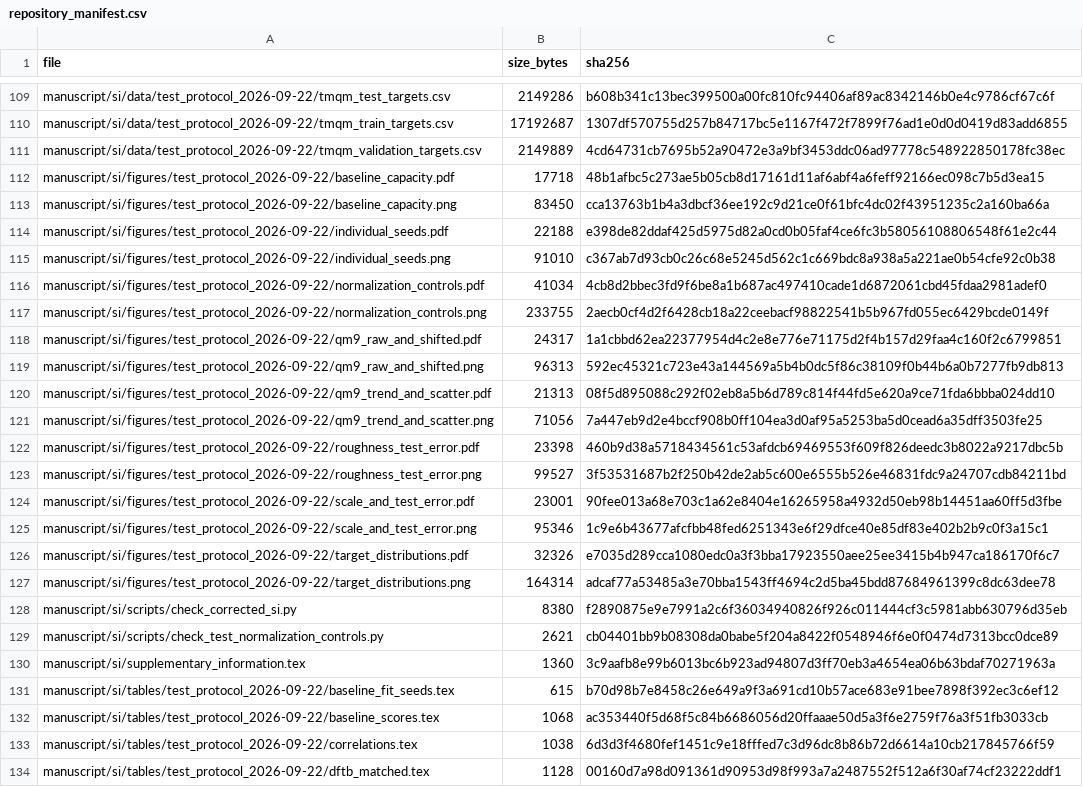
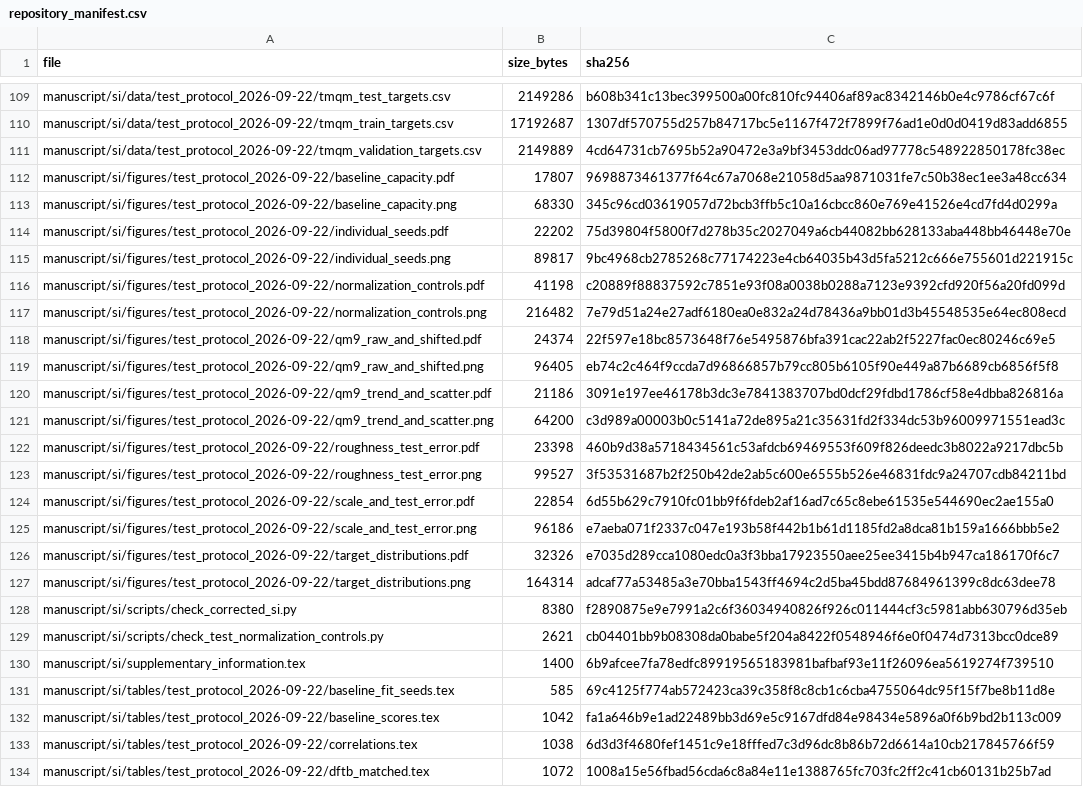
Before and after one commit to kareem-gameel/delta-learning-target-design, a CSV file: repository_manifest.csv, drawn as a sheet; only a part is shown, gaps mark what is left out; the diff covers the shown part only.

Commit message:
Release final v2 manuscript and SI with published QM9 dataset citation

```diff
--- a/repository_manifest.csv
+++ b/repository_manifest.csv
@@ -111,16 +111,16 @@ manuscript/si/data/test_protocol_2026-09-22/tmqm_train_targets.csv,17192687,1307
 manuscript/si/data/test_protocol_2026-09-22/tmqm_validation_targets.csv,2149889,4cd64731cb7695b52a90472e3a9bf3453ddc06ad97778c548922850178fc38ec
-manuscript/si/figures/test_protocol_2026-09-22/baseline_capacity.pdf,17718,48b1afbc5c273ae5b05cb8d17161d11af6abf4a6feff92166ec098c7b5d3ea15
-manuscript/si/figures/test_protocol_2026-09-22/baseline_capacity.png,83450,cca13763b1b4a3dbcf36ee192c9d21ce0f61bfc4dc02f43951235c2a160ba66a
-manuscript/si/figures/test_protocol_2026-09-22/individual_seeds.pdf,22188,e398de82ddaf425d5975d82a0cd0b05faf4ce6fc3b58056108806548f61e2c44
-manuscript/si/figures/test_protocol_2026-09-22/individual_seeds.png,91010,c367ab7d93cb0c26c68e5245d562c1c669bdc8a938a5a221ae0b54cfe92c0b38
-manuscript/si/figures/test_protocol_2026-09-22/normalization_controls.pdf,41034,4cb8d2bbec3fd9f6be8a1b687ac497410cade1d6872061cbd45fdaa2981adef0
-manuscript/si/figures/test_protocol_2026-09-22/normalization_controls.png,233755,2aecb0cf4d2f6428cb18a22ceebacf98822541b5b967fd055ec6429bcde0149f
-manuscript/si/figures/test_protocol_2026-09-22/qm9_raw_and_shifted.pdf,24317,1a1cbbd62ea22377954d4c2e8e776e71175d2f4b157d29faa4c160f2c6799851
-manuscript/si/figures/test_protocol_2026-09-22/qm9_raw_and_shifted.png,96313,592ec45321c723e43a144569a5b4b0dc5f86c38109f0b44b6a0b7277fb9db813
-manuscript/si/figures/test_protocol_2026-09-22/qm9_trend_and_scatter.pdf,21313,08f5d895088c292f02eb8a5b6d789c814f44fd5e620a9ce71fda6bbba024dd10
-manuscript/si/figures/test_protocol_2026-09-22/qm9_trend_and_scatter.png,71056,7a447eb9d2e4bccf908b0ff104ea3d0af95a5253ba5d0cead6a35dff3503fe25
+manuscript/si/figures/test_protocol_2026-09-22/baseline_capacity.pdf,17807,9698873461377f64c67a7068e21058d5aa9871031fe7c50b38ec1ee3a48cc634
+manuscript/si/figures/test_protocol_2026-09-22/baseline_capacity.png,68330,345c96cd03619057d72bcb3ffb5c10a16cbcc860e769e41526e4cd7fd4d0299a
+manuscript/si/figures/test_protocol_2026-09-22/individual_seeds.pdf,22202,75d39804f5800f7d278b35c2027049a6cb44082bb628133aba448bb46448e70e
+manuscript/si/figures/test_protocol_2026-09-22/individual_seeds.png,89817,9bc4968cb2785268c77174223e4cb64035b43d5fa5212c666e755601d221915c
+manuscript/si/figures/test_protocol_2026-09-22/normalization_controls.pdf,41198,c20889f88837592c7851e93f08a0038b0288a7123e9392cfd920f56a20fd099d
+manuscript/si/figures/test_protocol_2026-09-22/normalization_controls.png,216482,7e79d51a24e27adf6180ea0e832a24d78436a9bb01d3b45548535e64ec808ecd
+manuscript/si/figures/test_protocol_2026-09-22/qm9_raw_and_shifted.pdf,24374,22f597e18bc8573648f76e5495876bfa391cac22ab2f5227fac0ec80246c69e5
+manuscript/si/figures/test_protocol_2026-09-22/qm9_raw_and_shifted.png,96405,eb74c2c464f9ccda7d96866857b79cc805b6105f90e449a87b6689cb6856f5f8
+manuscript/si/figures/test_protocol_2026-09-22/qm9_trend_and_scatter.pdf,21186,3091e197ee46178b3dc3e7841383707bd0dcf29fdbd1786cf58e4dbba826816a
+manuscript/si/figures/test_protocol_2026-09-22/qm9_trend_and_scatter.png,64200,c3d989a00003b0c5141a72de895a21c35631fd2f334dc53b96009971551ead3c
 manuscript/si/figures/test_protocol_2026-09-22/roughness_test_error.pdf,23398,460b9d38a5718434561c53afdcb69469553f609f826deedc3b8022a9217dbc5b
 manuscript/si/figures/test_protocol_2026-09-22/roughness_test_error.png,99527,3f53531687b2f250b42de2ab5c600e6555b526e46831fdc9a24707cdb84211bd
-manuscript/si/figures/test_protocol_2026-09-22/scale_and_test_error.pdf,23001,90fee013a68e703c1a62e8404e16265958a4932d50eb98b14451aa60ff5d3fbe
-manuscript/si/figures/test_protocol_2026-09-22/scale_and_test_error.png,95346,1c9e6b43677afcfbb48fed6251343e6f29dfce40e85df83e402b2b9c0f3a15c1
+manuscript/si/figures/test_protocol_2026-09-22/scale_and_test_error.pdf,22854,6d55b629c7910fc01bb9f6fdeb2af16ad7c65c8ebe61535e544690ec2ae155a0
+manuscript/si/figures/test_protocol_2026-09-22/scale_and_test_error.png,96186,e7aeba071f2337c047e193b58f442b1b61d1185fd2a8dca81b159a1666bbb5e2
 manuscript/si/figures/test_protocol_2026-09-22/target_distributions.pdf,32326,e7035d289cca1080edc0a3f3bba17923550aee25ee3415b4b947ca186170f6c7
@@ -129,6 +129,6 @@ manuscript/si/scripts/check_corrected_si.py,8380,f2890875e9e7991a2c6f36034940826
 manuscript/si/scripts/check_test_normalization_controls.py,2621,cb04401bb9b08308da0babe5f204a8422f0548946f6e0f0474d7313bcc0dce89
-manuscript/si/supplementary_information.tex,1360,3c9aafb8e99b6013bc6b923ad94807d3ff70eb3a4654ea06b63bdaf70271963a
-manuscript/si/tables/test_protocol_2026-09-22/baseline_fit_seeds.tex,615,b70d98b7e8458c26e649a9f3a691cd10b57ace683e91bee7898f392ec3c6ef12
-manuscript/si/tables/test_protocol_2026-09-22/baseline_scores.tex,1068,ac353440f5d68f5c84b6686056d20ffaaae50d5a3f6e2759f76a3f51fb3033cb
+manuscript/si/supplementary_information.tex,1400,6b9afcee7fa78edfc89919565183981bafbaf93e11f26096ea5619274f739510
+manuscript/si/tables/test_protocol_2026-09-22/baseline_fit_seeds.tex,585,69c4125f774ab572423ca39c358f8c8cb1c6cba4755064dc95f15f7be8b11d8e
+manuscript/si/tables/test_protocol_2026-09-22/baseline_scores.tex,1042,fa1a646b9e1ad22489bb3d69e5c9167dfd84e98434e5896a0f6b9bd2b113c009
 manuscript/si/tables/test_protocol_2026-09-22/correlations.tex,1038,6d3d3f4680fef1451c9e18fffed7c3d96dc8b86b72d6614a10cb217845766f59
-manuscript/si/tables/test_protocol_2026-09-22/dftb_matched.tex,1128,00160d7a98d091361d90953d98f993a7a2487552f512a6f30af74cf23222ddf1
+manuscript/si/tables/test_protocol_2026-09-22/dftb_matched.tex,1072,1008a15e56fbad56cda6c8a84e11e1388765fc703fc2ff2c41cb60131b25b7ad
```
Also changed, not shown: 77 edited cells elsewhere in this file, 57 other files.
